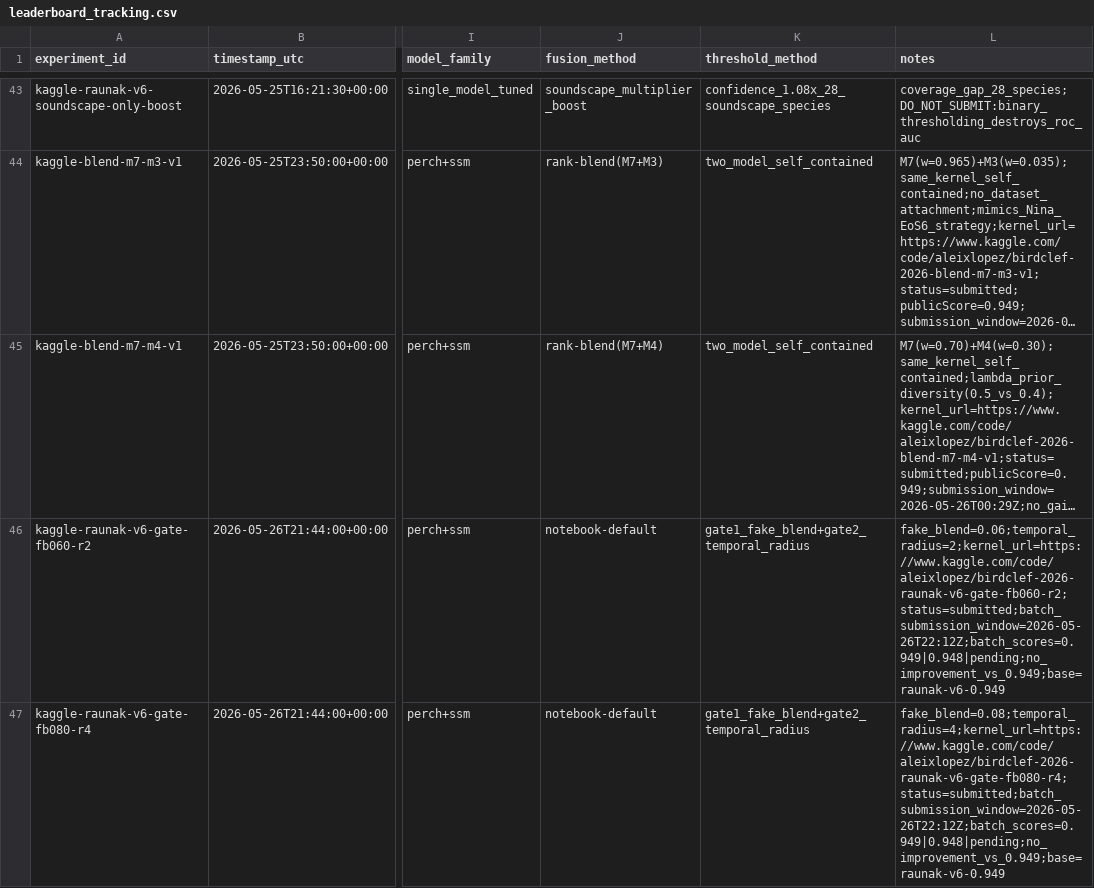
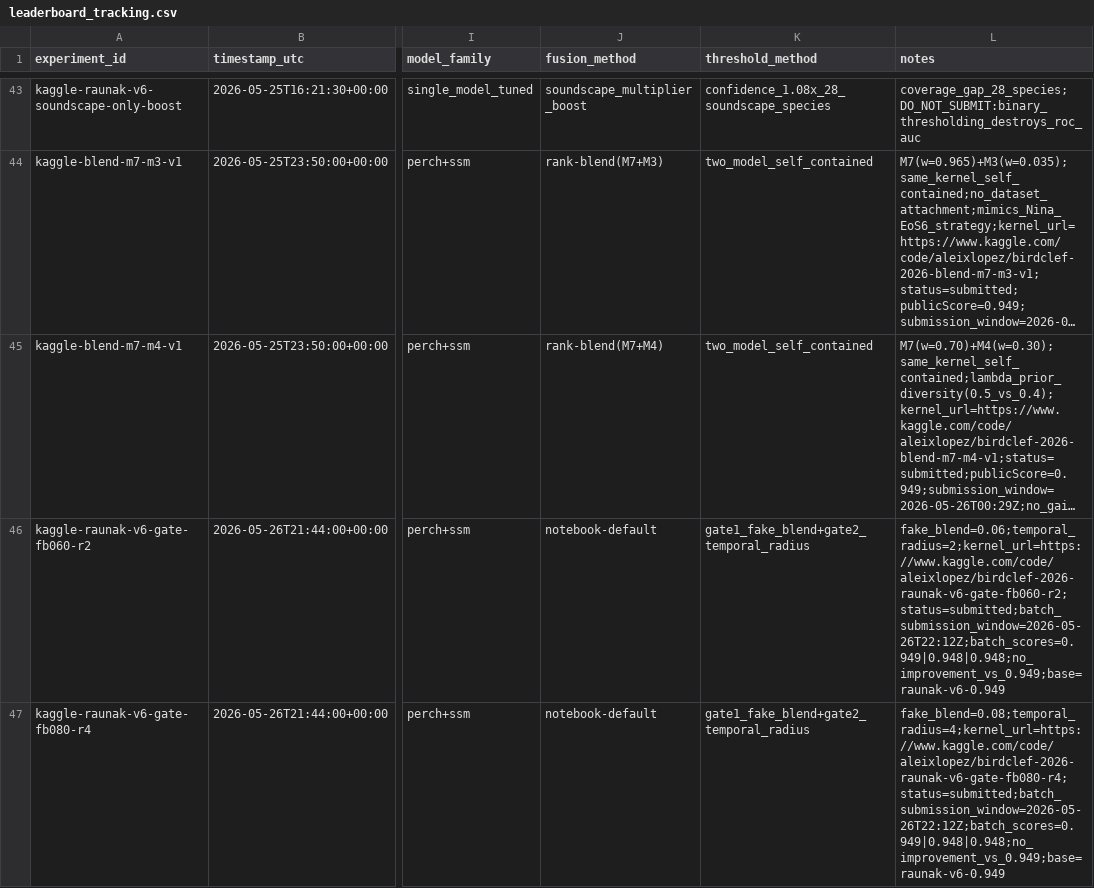
Before and after one commit to aleixlopezpascual/birdclef-2026, a CSV file: experiments/tracking/leaderboard_tracking.csv, drawn as a sheet; only a part is shown, gaps mark what is left out; long unchanged cells end in …; the diff covers the shown part only; the diff names each change by its address in the sheet, - before the commit and + after, or states it on an @@ line.

```diff
--- a/experiments/tracking/leaderboard_tracking.csv
+++ b/experiments/tracking/leaderboard_tracking.csv
-L46 (notes): fake_blend=0.06;temporal_radius=2;kernel_url=https://www.kaggle.com/code/aleixlopez/birdclef-2026-raunak-v6-gate-fb060-r2;status=submitted;batch_submission_window=2026-05-26T22:12Z;batch_scores=0.949|0.948|pending;no_improvement_vs_0.949;base=raunak-v6-0.949
+L46 (notes): fake_blend=0.06;temporal_radius=2;kernel_url=https://www.kaggle.com/code/aleixlopez/birdclef-2026-raunak-v6-gate-fb060-r2;status=submitted;batch_submission_window=2026-05-26T22:12Z;batch_scores=0.949|0.948|0.948;no_improvement_vs_0.949;base=raunak-v6-0.949
-L47 (notes): fake_blend=0.08;temporal_radius=4;kernel_url=https://www.kaggle.com/code/aleixlopez/birdclef-2026-raunak-v6-gate-fb080-r4;status=submitted;batch_submission_window=2026-05-26T22:12Z;batch_scores=0.949|0.948|pending;no_improvement_vs_0.949;base=raunak-v6-0.949
+L47 (notes): fake_blend=0.08;temporal_radius=4;kernel_url=https://www.kaggle.com/code/aleixlopez/birdclef-2026-raunak-v6-gate-fb080-r4;status=submitted;batch_submission_window=2026-05-26T22:12Z;batch_scores=0.949|0.948|0.948;no_improvement_vs_0.949;base=raunak-v6-0.949
```
Also changed, not shown: 1 edited cell elsewhere in this file, 1 other file.
